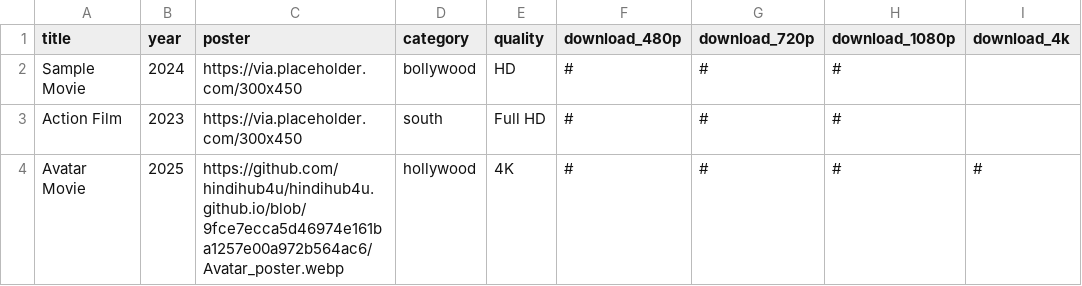
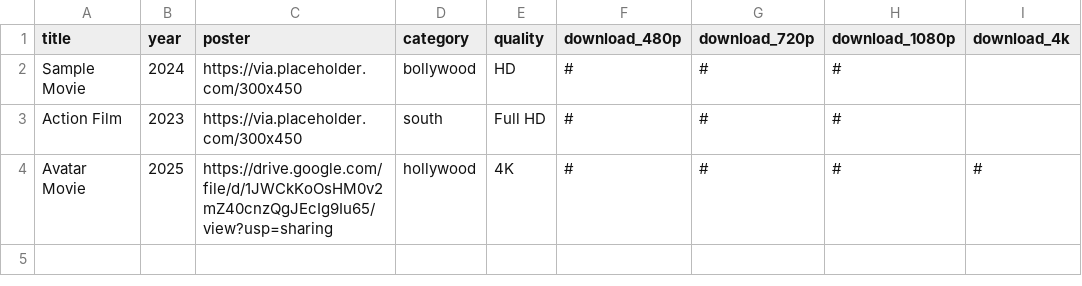
Before and after one commit to hindihub4u/hindihub4u.github.io, a CSV file: movies.csv, drawn as a sheet.

Commit message:
Update movies.csv

```diff
--- a/movies.csv
+++ b/movies.csv
@@ -3,2 +3,2 @@ Sample Movie,2024,https://via.placeholder.com/300x450,bollywood,HD,#,#,#,
 Action Film,2023,https://via.placeholder.com/300x450,south,Full HD,#,#,#,
-Avatar Movie,2025,https://github.com/hindihub4u/hindihub4u.github.io/blob/9fce7ecca5d46974e161ba1257e00a972b564ac6/Avatar_poster.webp,hollywood,4K,#,#,#,#
+Avatar Movie,2025,https://drive.google.com/file/d/1JWCkKoOsHM0v2mZ40cnzQgJEcIg9Iu65/view?usp=sharing,hollywood,4K,#,#,#,#
```
